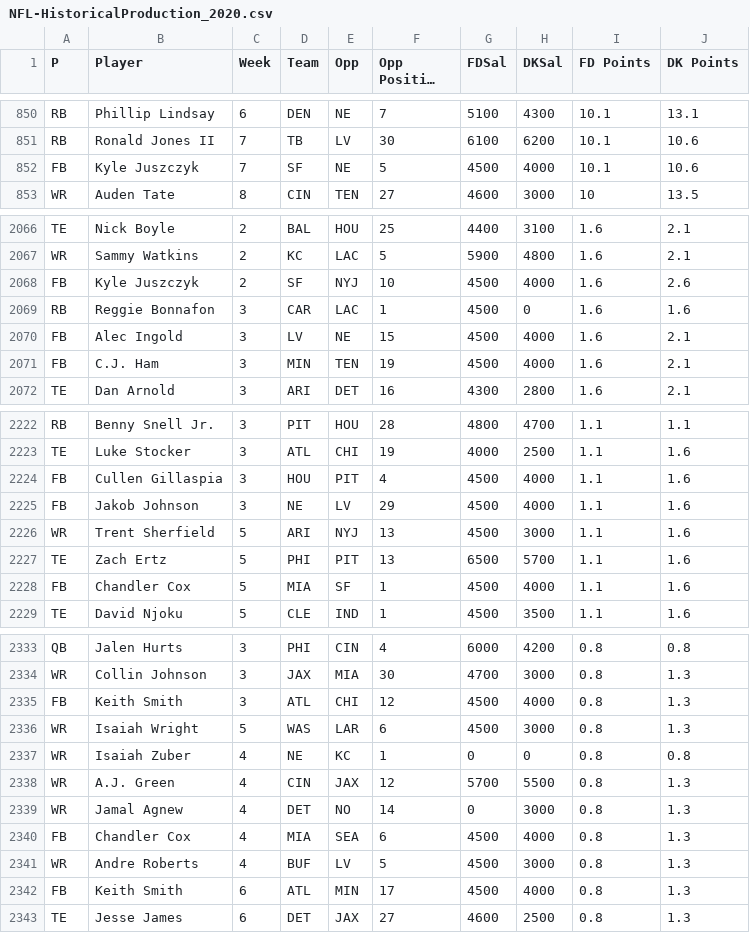
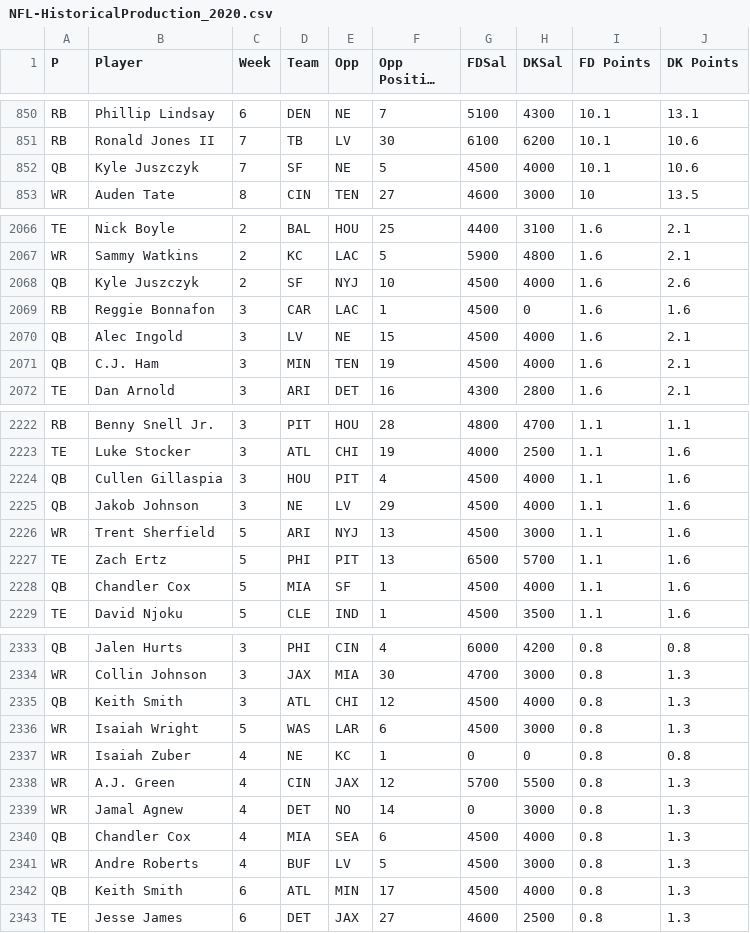
Before and after one commit to ummearusha/Project1, a CSV file: Resources/Historic_Data/fanduel_salary_production/NFL-HistoricalProduction_2020.csv, drawn as a sheet; only a part is shown, gaps mark what is left out; long unchanged cells end in …; the diff covers the shown part only.

```diff
--- a/Resources/Historic_Data/fanduel_salary_production/NFL-HistoricalProduction_2020.csv
+++ b/Resources/Historic_Data/fanduel_salary_production/NFL-HistoricalProduction_2020.csv
@@ -851,3 +851,3 @@ RB,Phillip Lindsay,6,DEN,NE,7,5100,4300,10.1,13.1
 RB,Ronald Jones II,7,TB,LV,30,6100,6200,10.1,10.6
-FB,Kyle Juszczyk,7,SF,NE,5,4500,4000,10.1,10.6
+QB,Kyle Juszczyk,7,SF,NE,5,4500,4000,10.1,10.6
 WR,Auden Tate,8,CIN,TEN,27,4600,3000,10,13.5
@@ -2067,6 +2067,6 @@ TE,Nick Boyle,2,BAL,HOU,25,4400,3100,1.6,2.1
 WR,Sammy Watkins,2,KC,LAC,5,5900,4800,1.6,2.1
-FB,Kyle Juszczyk,2,SF,NYJ,10,4500,4000,1.6,2.6
+QB,Kyle Juszczyk,2,SF,NYJ,10,4500,4000,1.6,2.6
 RB,Reggie Bonnafon,3,CAR,LAC,1,4500,0,1.6,1.6
-FB,Alec Ingold,3,LV,NE,15,4500,4000,1.6,2.1
-FB,C.J. Ham,3,MIN,TEN,19,4500,4000,1.6,2.1
+QB,Alec Ingold,3,LV,NE,15,4500,4000,1.6,2.1
+QB,C.J. Ham,3,MIN,TEN,19,4500,4000,1.6,2.1
 TE,Dan Arnold,3,ARI,DET,16,4300,2800,1.6,2.1
@@ -2223,7 +2223,7 @@ RB,Benny Snell Jr.,3,PIT,HOU,28,4800,4700,1.1,1.1
 TE,Luke Stocker,3,ATL,CHI,19,4000,2500,1.1,1.6
-FB,Cullen Gillaspia,3,HOU,PIT,4,4500,4000,1.1,1.6
-FB,Jakob Johnson,3,NE,LV,29,4500,4000,1.1,1.6
+QB,Cullen Gillaspia,3,HOU,PIT,4,4500,4000,1.1,1.6
+QB,Jakob Johnson,3,NE,LV,29,4500,4000,1.1,1.6
 WR,Trent Sherfield,5,ARI,NYJ,13,4500,3000,1.1,1.6
 TE,Zach Ertz,5,PHI,PIT,13,6500,5700,1.1,1.6
-FB,Chandler Cox,5,MIA,SF,1,4500,4000,1.1,1.6
+QB,Chandler Cox,5,MIA,SF,1,4500,4000,1.1,1.6
 TE,David Njoku,5,CLE,IND,1,4500,3500,1.1,1.6
@@ -2334,3 +2334,3 @@ QB,Jalen Hurts,3,PHI,CIN,4,6000,4200,0.8,0.8
 WR,Collin Johnson,3,JAX,MIA,30,4700,3000,0.8,1.3
-FB,Keith Smith,3,ATL,CHI,12,4500,4000,0.8,1.3
+QB,Keith Smith,3,ATL,CHI,12,4500,4000,0.8,1.3
 WR,Isaiah Wright,5,WAS,LAR,6,4500,3000,0.8,1.3
@@ -2339,5 +2339,5 @@ WR,A.J. Green,4,CIN,JAX,12,5700,5500,0.8,1.3
 WR,Jamal Agnew,4,DET,NO,14,0,3000,0.8,1.3
-FB,Chandler Cox,4,MIA,SEA,6,4500,4000,0.8,1.3
+QB,Chandler Cox,4,MIA,SEA,6,4500,4000,0.8,1.3
 WR,Andre Roberts,4,BUF,LV,5,4500,3000,0.8,1.3
-FB,Keith Smith,6,ATL,MIN,17,4500,4000,0.8,1.3
+QB,Keith Smith,6,ATL,MIN,17,4500,4000,0.8,1.3
 TE,Jesse James,6,DET,JAX,27,4600,2500,0.8,1.3
```
Also changed, not shown: 137 edited cells elsewhere in this file, Resources/Historic_Data/fanduel_salary_production/NFL-HistoricalProduction_2015.csv, Resources/Historic_Data/fanduel_salary_production/NFL-HistoricalProduction_2016.csv, 3 other files.
